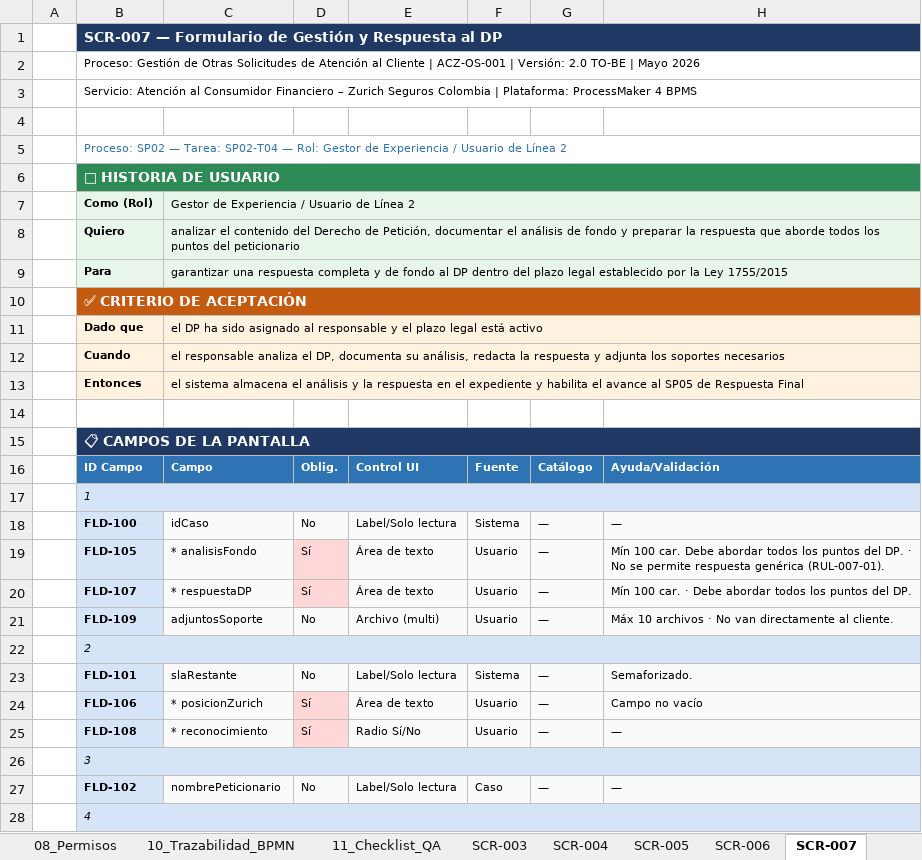
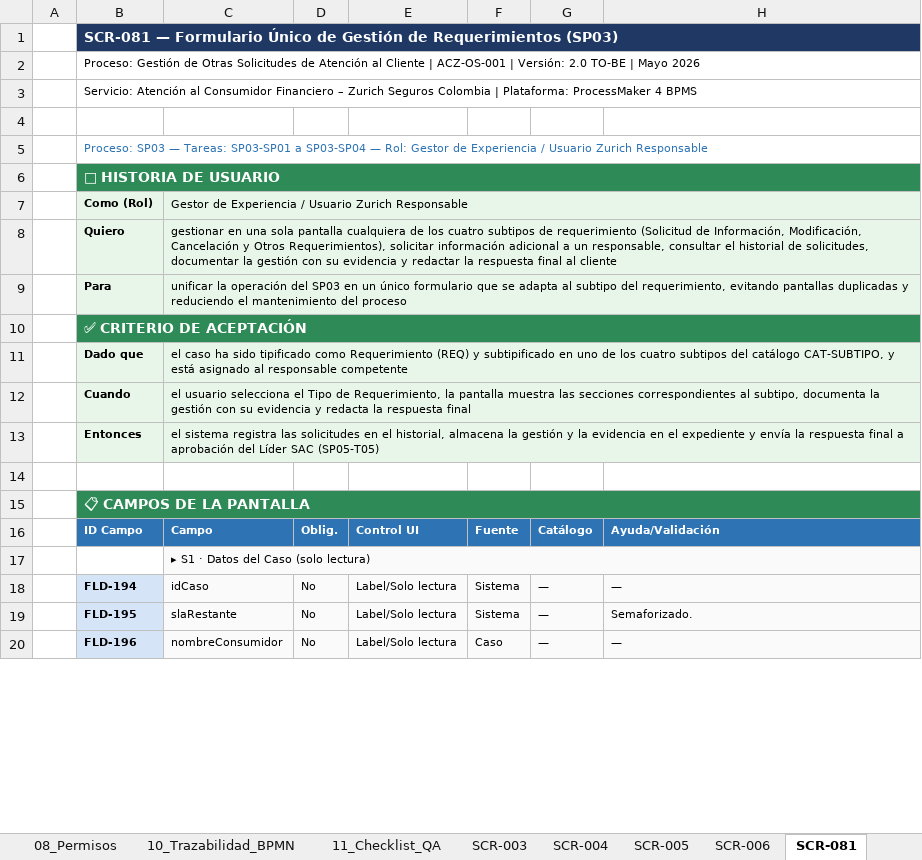
Before and after one commit to darthzulder/CLAUDEPM4Copia, an Excel workbook: pm4-app/insumos/Otras Solicitudes/Anexo02_Mockups_TOBE_OtrasSolicitudes_v3_1.xlsx, sheet SCR-081, drawn as a sheet; only a part is shown; values as stored, in another font and other column widths than the file's, no borders; removed rows and columns are numbered as before the commit, all else as after; the diff covers the shown part only; the diff names each change by its address in the sheet, - before the commit and + after, or states it on an @@ line.

```diff
--- a/pm4-app/insumos/Otras Solicitudes/Anexo02_Mockups_TOBE_OtrasSolicitudes_v3_1.xlsx (sheet SCR-081)
+++ b/pm4-app/insumos/Otras Solicitudes/Anexo02_Mockups_TOBE_OtrasSolicitudes_v3_1.xlsx (sheet SCR-081)
-sheet tab: SCR-007
+sheet tab: SCR-081
-B1: SCR-007 — Formulario de Gestión y Respuesta al DP
+B1: SCR-081 — Formulario Único de Gestión de Requerimientos (SP03)
-B5: Proceso: SP02 — Tarea: SP02-T04 — Rol: Gestor de Experiencia / Usuario de Línea 2
+B5: Proceso: SP03 — Tareas: SP03-SP01 a SP03-SP04 — Rol: Gestor de Experiencia / Usuario Zurich Responsable
-C7: …/ Usuario de Línea 2
+C7: …/ Usuario Zurich Responsable
-C8: analizar el contenido del Derecho de Petición, documentar el análisis de fondo y preparar la respuesta que aborde todos los puntos del peticionario
+C8: gestionar en una sola pantalla cualquiera de los cuatro subtipos de requerimiento (Solicitud de Información, Modificación, Cancelación y Otros Requerimientos), solicitar información adicional a un responsable, consultar el historial de solicitudes, documentar la gestión con su evidencia y redactar la respuesta final al cliente
-C9: garantizar una respuesta completa y de fondo al DP dentro del plazo legal establecido por la Ley 1755/2015
+C9: unificar la operación del SP03 en un único formulario que se adapta al subtipo del requerimiento, evitando pantallas duplicadas y reduciendo el mantenimiento del proceso
-B10 fill: #C55A11
+B10 fill: #2E8B57
-C11: el DP ha sido asignado al responsable y el plazo legal está activo
+C11: el caso ha sido tipificado como Requerimiento (REQ) y subtipificado en uno de los cuatro subtipos del catálogo CAT-SUBTIPO, y está asignado al responsable competente
-C12: el responsable analiza el DP, documenta su análisis, redacta la respuesta y adjunta los soportes necesarios
+C12: el usuario selecciona el Tipo de Requerimiento, la pantalla muestra las secciones correspondientes al subtipo, documenta la gestión con su evidencia y redacta la respuesta final
-C13: el sistema almacena el análisis y la respuesta en el expediente y habilita el avance al SP05 de Respuesta Final
+C13: el sistema registra las solicitudes en el historial, almacena la gestión y la evidencia en el expediente y envía la respuesta final a aprobación del Líder SAC (SP05-T05)
-B15 fill: #1F3864
+B15 fill: #2E8B57
-row 17:  | 1
+row 17:  |  | ▸ S1 · Datos del Caso (solo lectura)
-B18: FLD-100
+B18: FLD-194
-row 19:  | FLD-105 | * analisisFondo | Sí | Área de texto | Usuario | — | Mín 100 car. Debe abordar todos los puntos del DP. · No se permite respuesta genérica (RUL-007-01).
-row 20:  | FLD-107 | * respuestaDP | Sí | Área de texto | Usuario | — | Mín 100 car. · Debe abordar todos los puntos del DP.
-row 21:  | FLD-109 | adjuntosSoporte | No | Archivo (multi) | Usuario | — | Máx 10 archivos · No van directamente al cliente.
-row 22:  | 2
-B19: FLD-101
+B19: FLD-195
-row 24:  | FLD-106 | * posicionZurich | Sí | Área de texto | Usuario | — | Campo no vacío
-row 25:  | FLD-108 | * reconocimiento | Sí | Radio Sí/No | Usuario | — | —
-row 26:  | 3
-B20: FLD-102
+B20: FLD-196
-C20: nombrePeticionario
+C20: nombreConsumidor
-row 28:  | 4
```
Also changed, not shown: 41 added rows, 3 removed rows, 9 edited cells and cell formats elsewhere in this sheet, sheet 03_Campos, sheet 11_Checklist_QA, sheet 04_Acciones, sheet 02_Secciones, sheet 05_Reglas, sheet 01_Pantallas, 5 more sheets, other sheet tabs, 16 other files.
